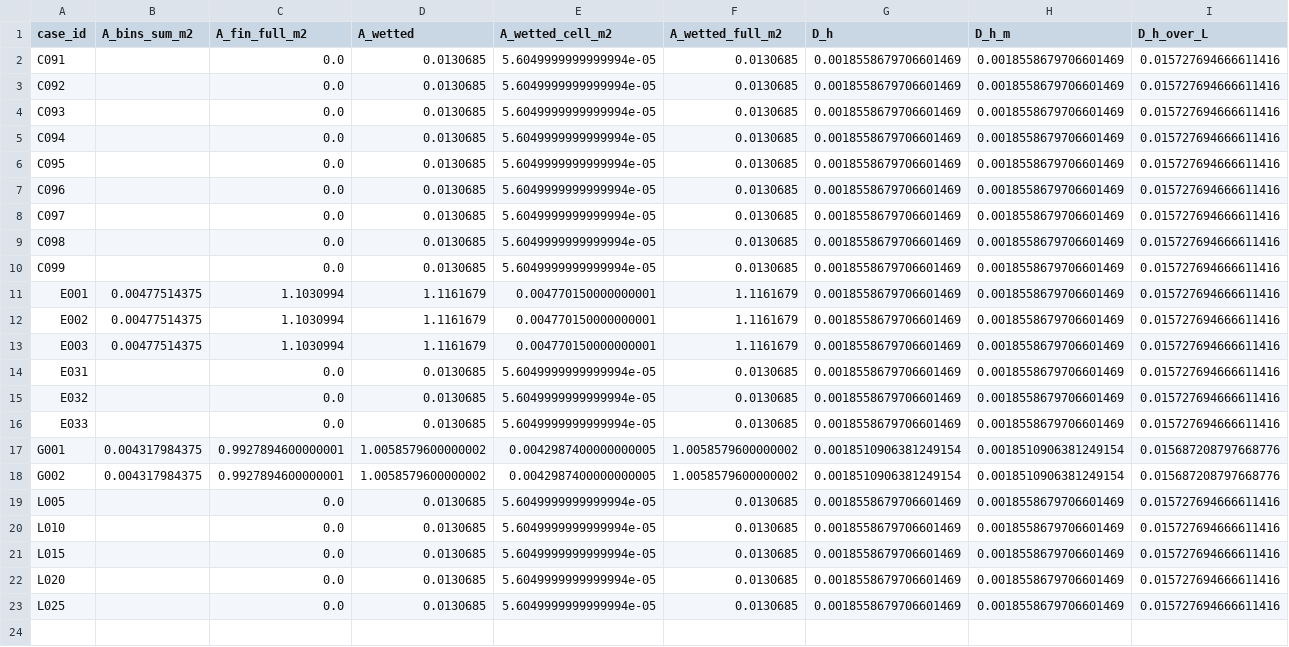
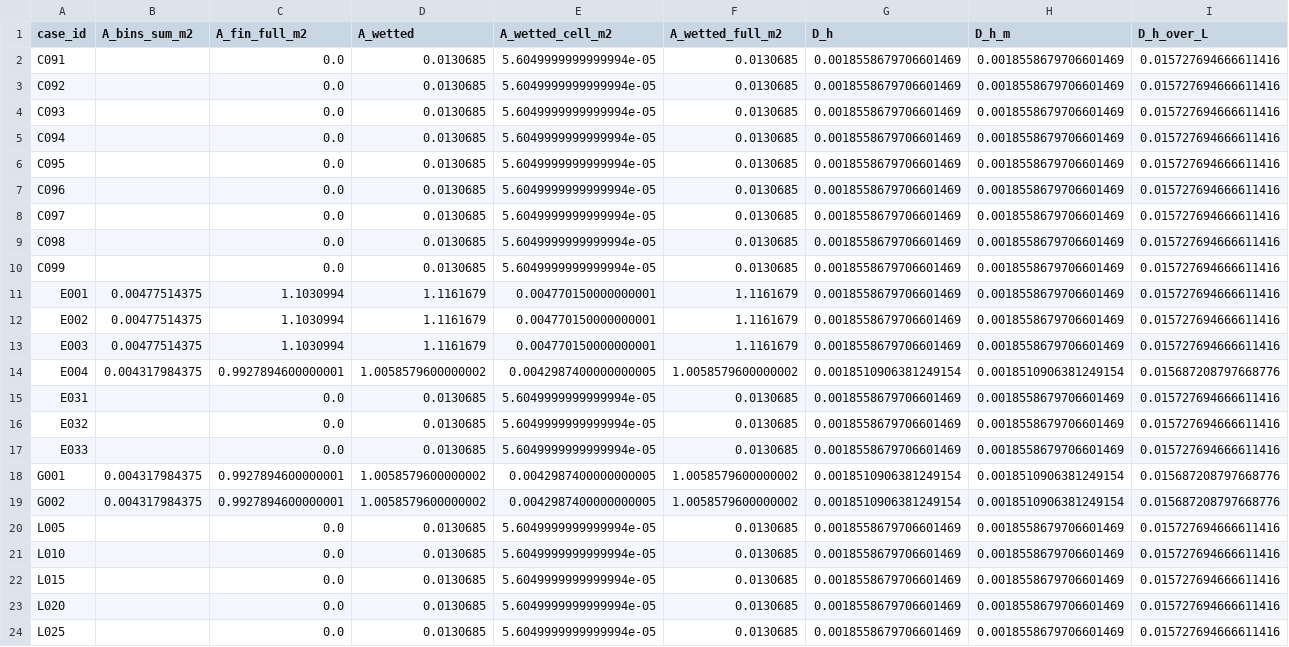
Before and after one commit to azan84/IJHMT_CFP, a CSV file: unit_cell_campaign/results/ledger_SalmiahFRGS21.csv, drawn as a sheet; only a part is shown; rows hold the shown columns only; the diff names each change by its address in the sheet, - before the commit and + after, or states it on an @@ line.

Commit message:
results: E004 (cap, 0 iterations)

```diff
--- a/unit_cell_campaign/results/ledger_SalmiahFRGS21.csv
+++ b/unit_cell_campaign/results/ledger_SalmiahFRGS21.csv
+row 14: E004 | 0.004317984375 | 0.9927894600000001 | 1.0058579600000002 | 0.0042987400000000005 | 1.0058579600000002 | 0.0018510906381249154 | 0.0018510906381249154 | 0.015687208797668776
```
Also changed, not shown: 4 other files.
